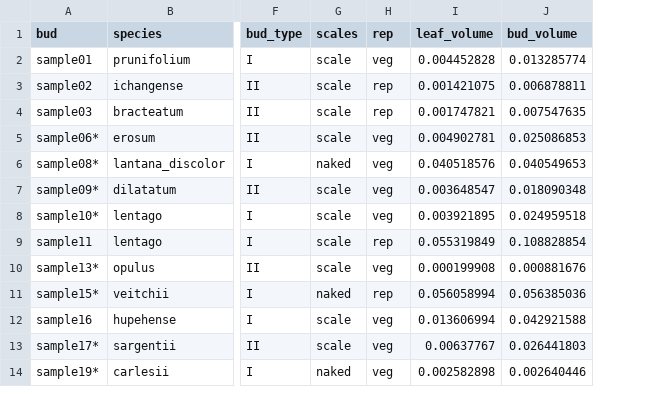
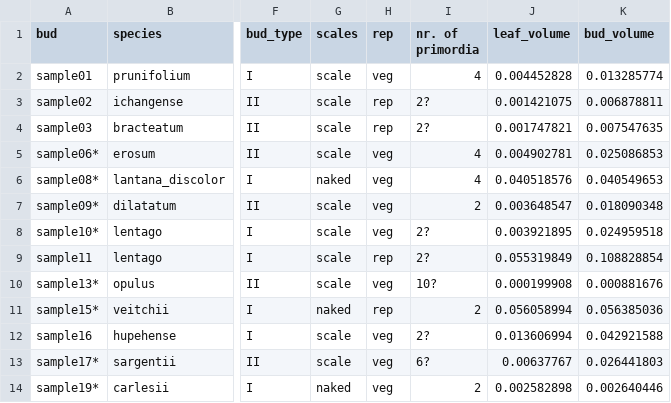
Before and after one commit to brown-ccv/bud_segment, a CSV file: buds_final.csv, drawn as a sheet; only a part is shown, gaps mark what is left out; the diff names each change by its address in the sheet, - before the commit and + after, or states it on an @@ line.

Commit message:
primordia count

```diff
--- a/buds_final.csv
+++ b/buds_final.csv
+column I (nr. of primordia), rows 2-14: 4 | 2? | 2? | 4 | 4 | 2 | 2? | 2? | 10? | 2 | 2? | 6? | 2
```
Also changed, not shown: 14 other files.
